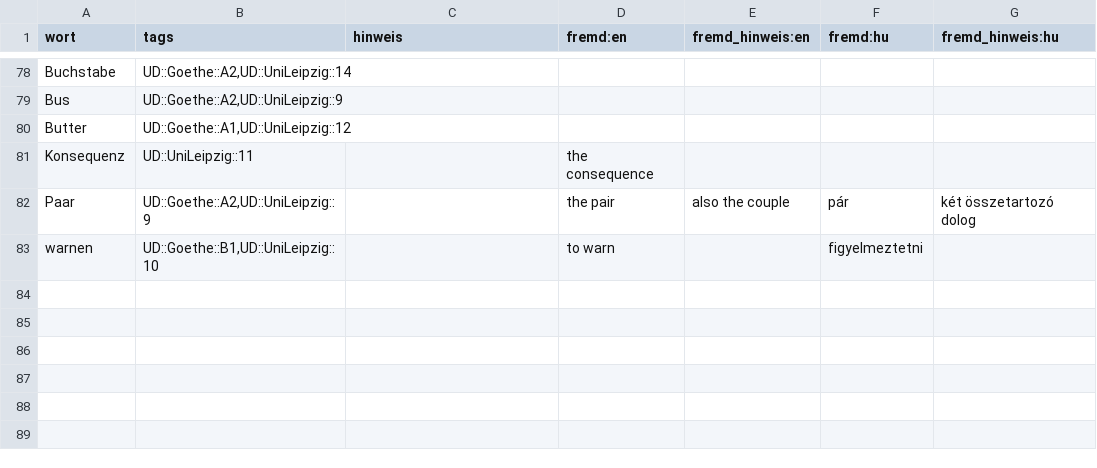
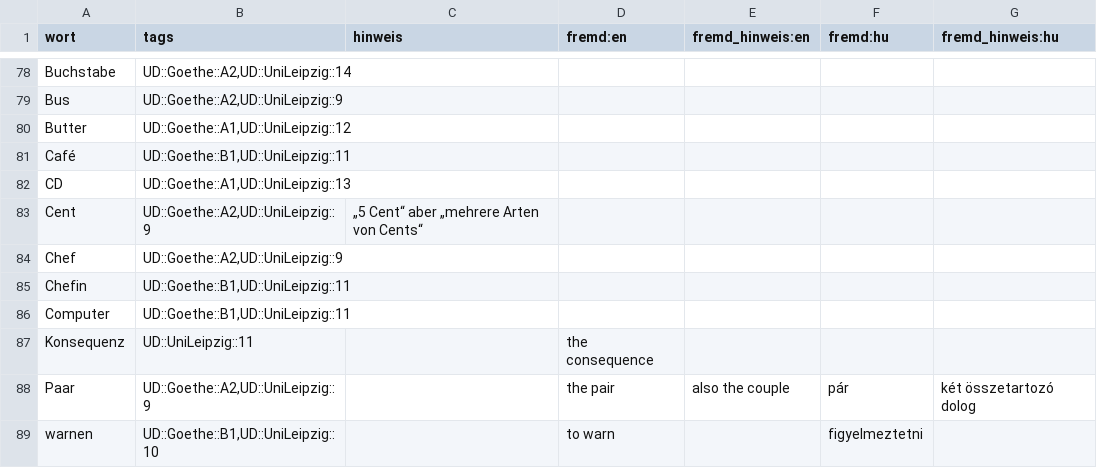
Before and after one commit to AFulgens/ultimate-deutsch, a CSV file: src/data/wort.csv, drawn as a sheet; only a part is shown, gaps mark what is left out; the diff names each change by its address in the sheet, - before the commit and + after, or states it on an @@ line.

```diff
--- a/src/data/wort.csv
+++ b/src/data/wort.csv
+row 81: Café | UD::Goethe::B1,UD::UniLeipzig::11
+row 82: CD | UD::Goethe::A1,UD::UniLeipzig::13
+row 83: Cent | UD::Goethe::A2,UD::UniLeipzig::9 | „5 Cent“ aber „mehrere Arten von Cents“
+row 84: Chef | UD::Goethe::A2,UD::UniLeipzig::9
+row 85: Chefin | UD::Goethe::B1,UD::UniLeipzig::11
+row 86: Computer | UD::Goethe::B1,UD::UniLeipzig::11
```
Also changed, not shown: src/data/guid.csv, src/data/substantiv.csv.
